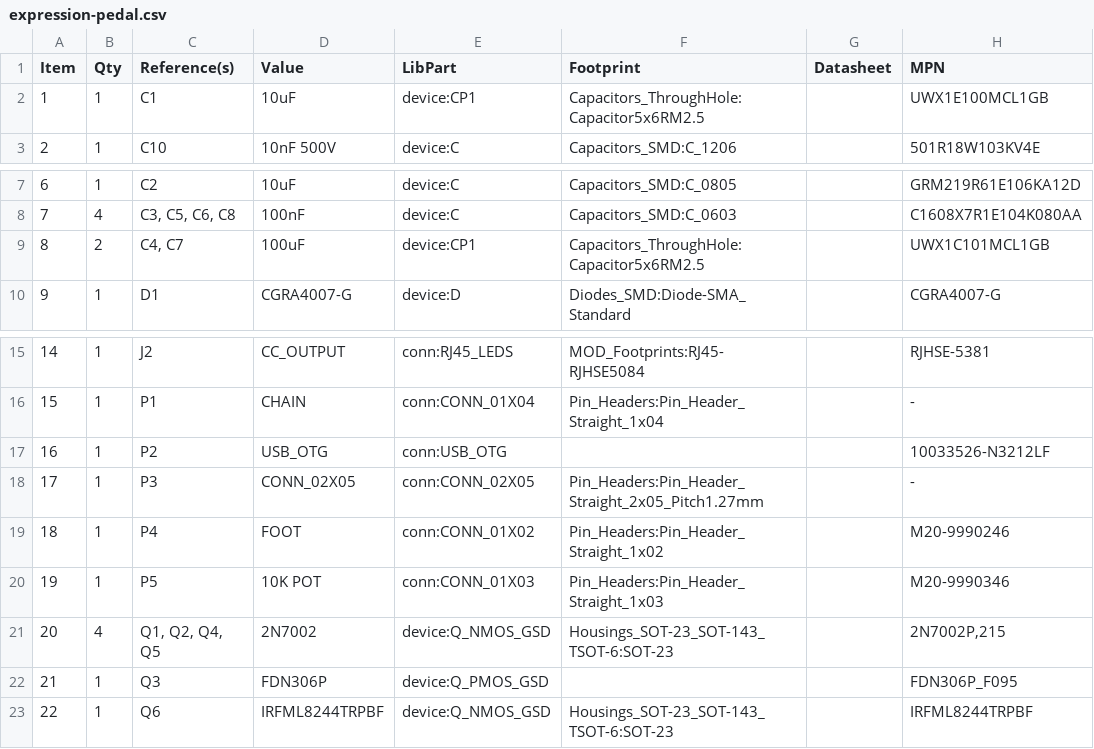
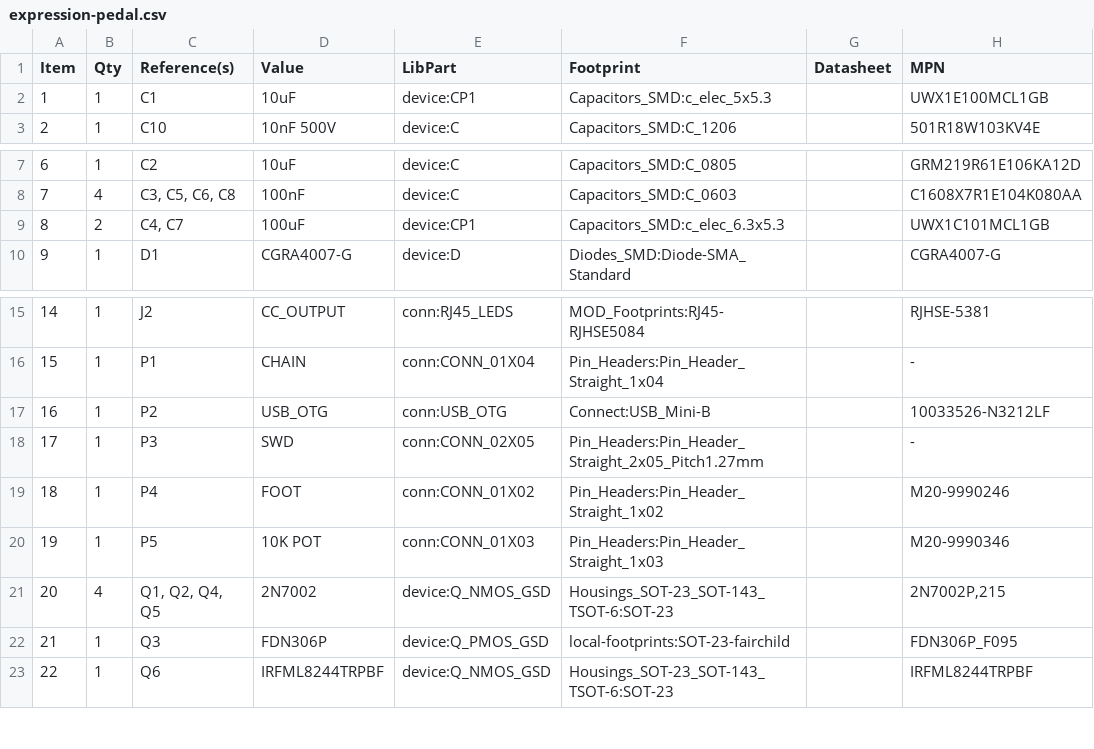
Before and after one commit to mod-audio/cc-hw-expression-pedal-LEGACY, a CSV file: hw-design/board/expression-pedal.csv, drawn as a sheet; only a part is shown, gaps mark what is left out.

Commit message:
sch: setting footprints and updating BOM

```diff
--- a/hw-design/board/expression-pedal.csv
+++ b/hw-design/board/expression-pedal.csv
@@ -1,3 +1,3 @@
 Item,Qty,Reference(s),Value,LibPart,Footprint,Datasheet,MPN
-1,1,C1,10uF,device:CP1,Capacitors_ThroughHole:Capacitor5x6RM2.5,,UWX1E100MCL1GB
+1,1,C1,10uF,device:CP1,Capacitors_SMD:c_elec_5x5.3,,UWX1E100MCL1GB
 2,1,C10,10nF 500V,device:C,Capacitors_SMD:C_1206,,501R18W103KV4E
@@ -8,3 +8,3 @@ Item,Qty,Reference(s),Value,LibPart,Footprint,Datasheet,MPN
 7,4,"C3, C5, C6, C8",100nF,device:C,Capacitors_SMD:C_0603,,C1608X7R1E104K080AA
-8,2,"C4, C7",100uF,device:CP1,Capacitors_ThroughHole:Capacitor5x6RM2.5,,UWX1C101MCL1GB
+8,2,"C4, C7",100uF,device:CP1,Capacitors_SMD:c_elec_6.3x5.3,,UWX1C101MCL1GB
 9,1,D1,CGRA4007-G,device:D,Diodes_SMD:Diode-SMA_Standard,,CGRA4007-G
@@ -16,4 +16,4 @@ Item,Qty,Reference(s),Value,LibPart,Footprint,Datasheet,MPN
 15,1,P1,CHAIN,conn:CONN_01X04,Pin_Headers:Pin_Header_Straight_1x04,,-
-16,1,P2,USB_OTG,conn:USB_OTG,,,10033526-N3212LF
-17,1,P3,CONN_02X05,conn:CONN_02X05,Pin_Headers:Pin_Header_Straight_2x05_Pitch1.27mm,,-
+16,1,P2,USB_OTG,conn:USB_OTG,Connect:USB_Mini-B,,10033526-N3212LF
+17,1,P3,SWD,conn:CONN_02X05,Pin_Headers:Pin_Header_Straight_2x05_Pitch1.27mm,,-
 18,1,P4,FOOT,conn:CONN_01X02,Pin_Headers:Pin_Header_Straight_1x02,,M20-9990246
@@ -21,3 +21,3 @@ Item,Qty,Reference(s),Value,LibPart,Footprint,Datasheet,MPN
 20,4,"Q1, Q2, Q4, Q5",2N7002,device:Q_NMOS_GSD,Housings_SOT-23_SOT-143_TSOT-6:SOT-23,,"2N7002P,215"
-21,1,Q3,FDN306P,device:Q_PMOS_GSD,,,FDN306P_F095
+21,1,Q3,FDN306P,device:Q_PMOS_GSD,local-footprints:SOT-23-fairchild,,FDN306P_F095
 22,1,Q6,IRFML8244TRPBF,device:Q_NMOS_GSD,Housings_SOT-23_SOT-143_TSOT-6:SOT-23,,IRFML8244TRPBF
```
Also changed, not shown: 6 other files.
